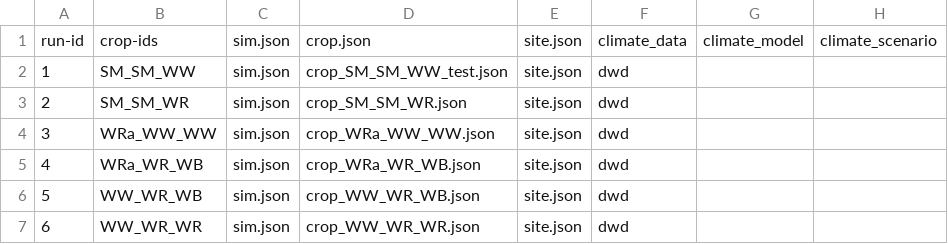
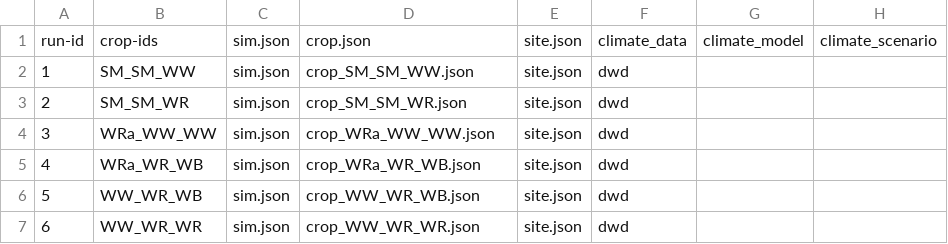
Before and after one commit to zalf-rpm/agora_natura, a CSV file: monica-data/data/projects/monica-germany/sim_setups_agora_natura.csv, drawn as a sheet; only a part is shown; the diff names each change by its address in the sheet, - before the commit and + after, or states it on an @@ line.

Commit message:
Update sim_setups_agora_natura.csv

```diff
--- a/monica-data/data/projects/monica-germany/sim_setups_agora_natura.csv
+++ b/monica-data/data/projects/monica-germany/sim_setups_agora_natura.csv
-D2: crop_SM_SM_WW_test.json
+D2: crop_SM_SM_WW.json
```
